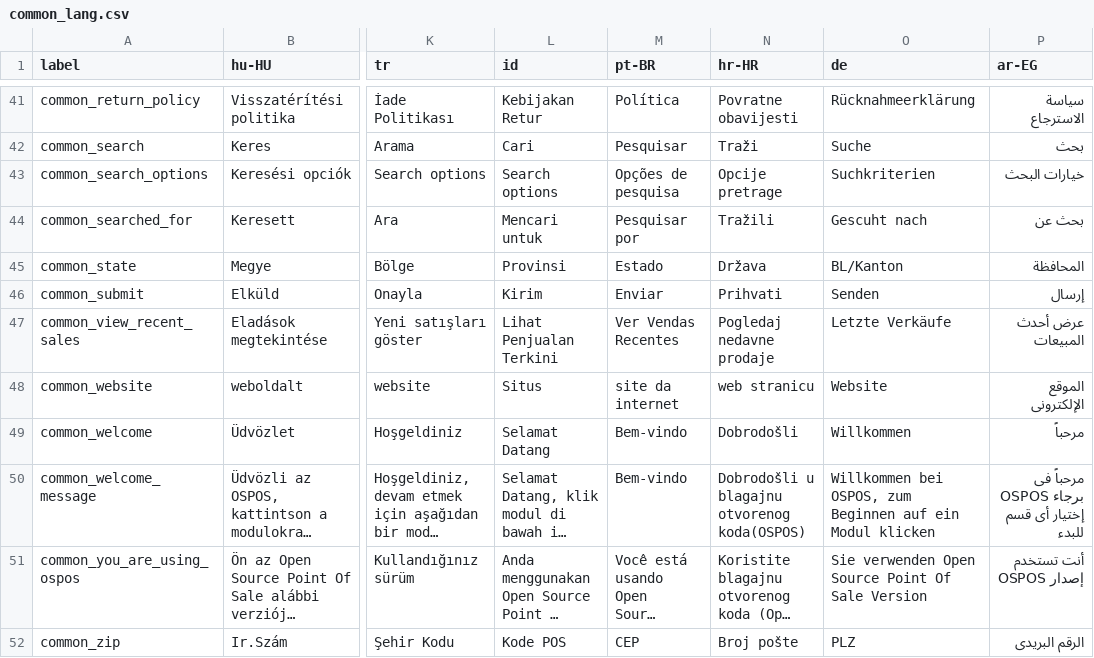
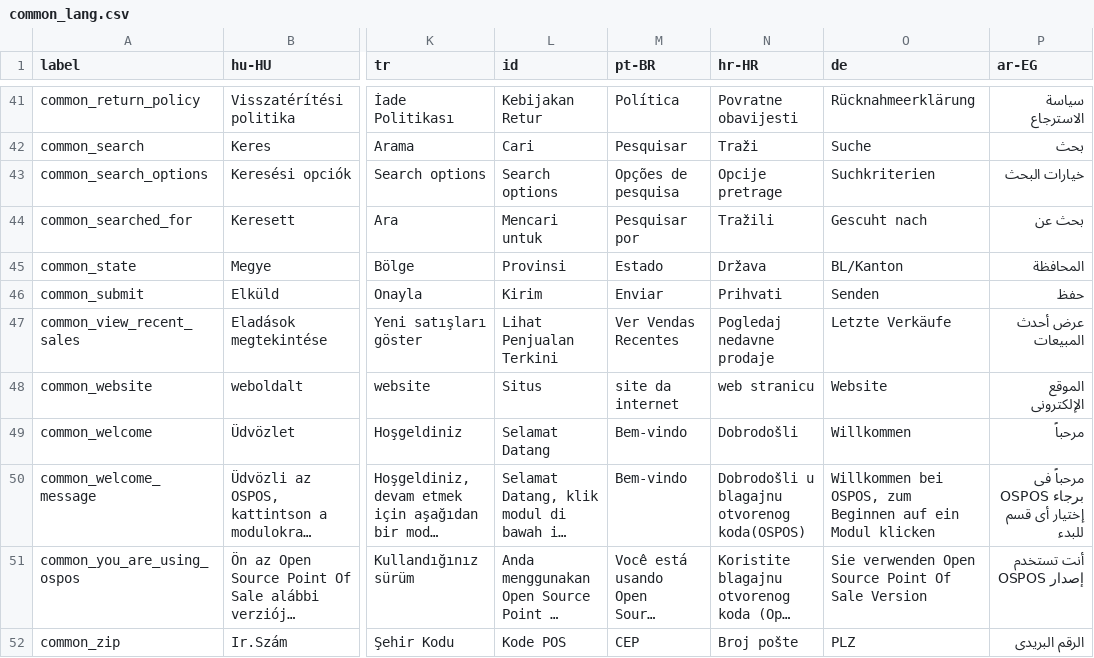
Before and after one commit to carfmccone/POS_O, a CSV file: translations/common_lang.csv, drawn as a sheet; only a part is shown, gaps mark what is left out; long unchanged cells end in …; the diff names each change by its address in the sheet, - before the commit and + after, or states it on an @@ line.

Commit message:
Arab translation amendments (#794)

```diff
--- a/translations/common_lang.csv
+++ b/translations/common_lang.csv
-P46 (ar-EG): إرسال
+P46 (ar-EG): حفظ
```
Also changed, not shown: translations/config_lang.csv, translations/receivings_lang.csv, 3 other files.
